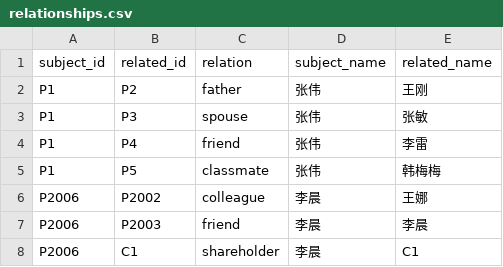
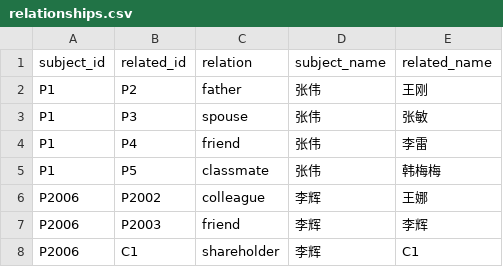
Before and after one commit to Ownership-Intelligence-Platform/ownership-intelligence-platform, a CSV file: data/relationships.csv, drawn as a sheet.

```diff
--- a/data/relationships.csv
+++ b/data/relationships.csv
@@ -5,4 +5,4 @@ P1,P4,friend,张伟,李雷
 P1,P5,classmate,张伟,韩梅梅
-P2006,P2002,colleague,李晨,王娜
-P2006,P2003,friend,李晨,李晨
-P2006,C1,shareholder,李晨,C1
+P2006,P2002,colleague,李辉,王娜
+P2006,P2003,friend,李辉,李辉
+P2006,C1,shareholder,李辉,C1
```
Also changed, not shown: data/person_account_opening.csv, data/persons.csv, 6 other files.
